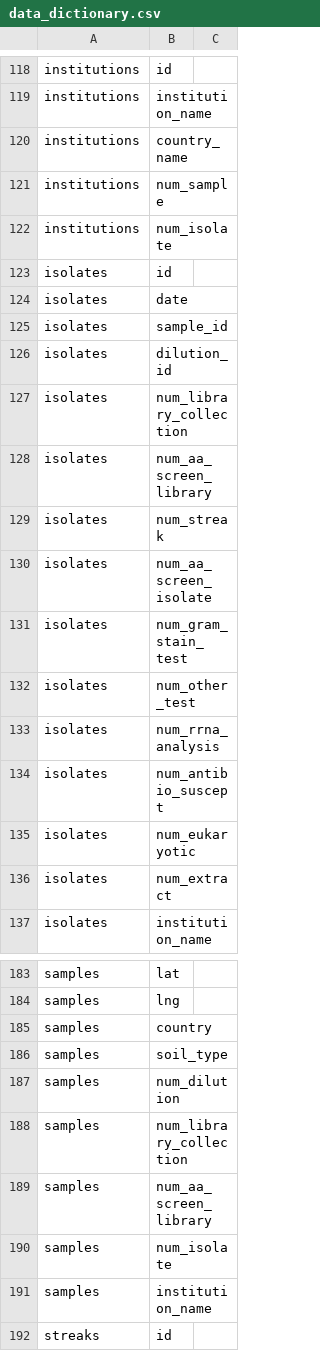
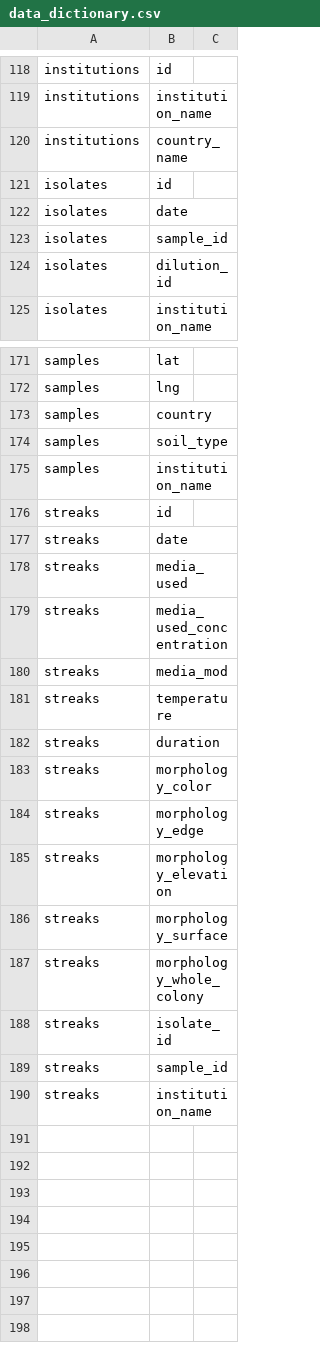
Before and after one commit to rop23003-creator/TinyEarthBio181_BYUI, a CSV file: Data/data_dictionary.csv, drawn as a sheet; only a part is shown, gaps mark what is left out; the shorter side is filled out with more unchanged rows.

```diff
--- a/Data/data_dictionary.csv
+++ b/Data/data_dictionary.csv
@@ -120,4 +120,2 @@ institutions,institution_name,
 institutions,country_name,
-institutions,num_sample,
-institutions,num_isolate,
 isolates,id,
@@ -126,12 +124,2 @@ isolates,sample_id,
 isolates,dilution_id,
-isolates,num_library_collection,
-isolates,num_aa_screen_library,
-isolates,num_streak,
-isolates,num_aa_screen_isolate,
-isolates,num_gram_stain_test,
-isolates,num_other_test,
-isolates,num_rrna_analysis,
-isolates,num_antibio_suscept,
-isolates,num_eukaryotic,
-isolates,num_extract,
 isolates,institution_name,
@@ -186,6 +174,2 @@ samples,country,
 samples,soil_type,
-samples,num_dilution,
-samples,num_library_collection,
-samples,num_aa_screen_library,
-samples,num_isolate,
 samples,institution_name,
```
Also changed, not shown: 34 other files.
